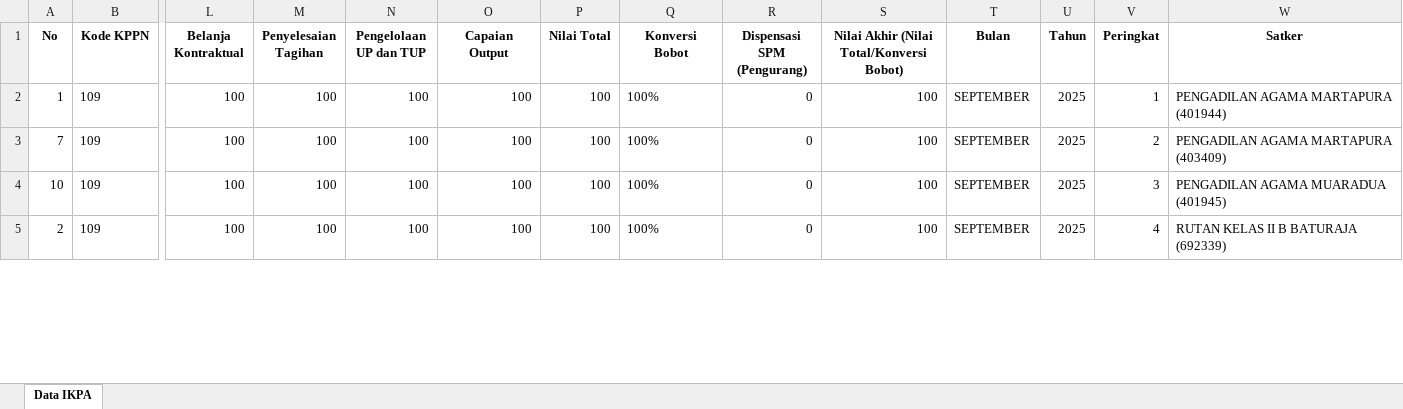
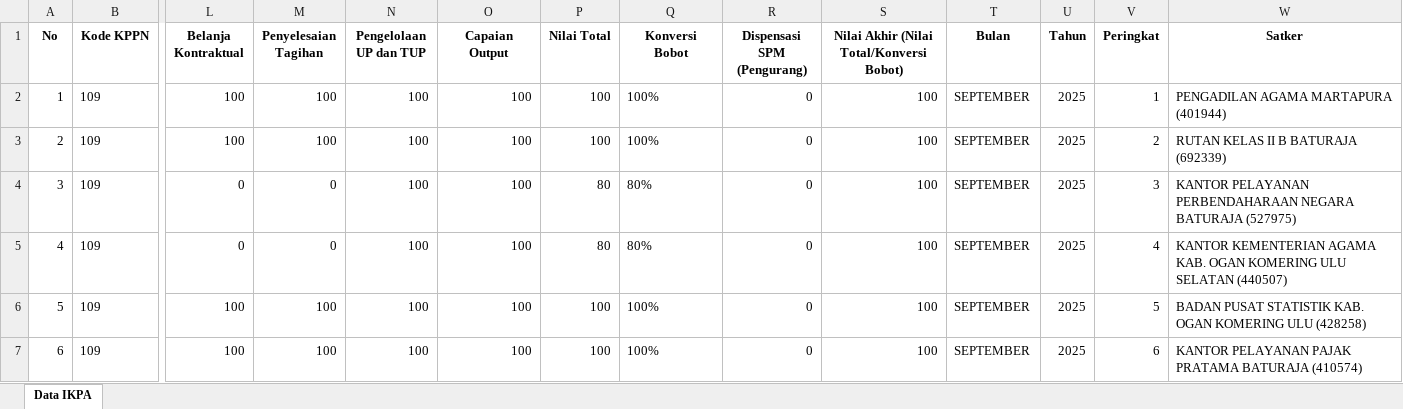
Before and after one commit to ameernoor/KinerjaKeuanganSatkerBaturaja, an Excel workbook: data/IKPA_SEPTEMBER_2025.xlsx, sheet Data IKPA, drawn as a sheet; only a part is shown, gaps mark what is left out; values as stored, in another font and other column widths than the file's, no borders; removed rows and columns are numbered as before the commit, all else as after; rows hold the shown columns only; the diff covers the shown part only; the diff names each change by its address in the sheet, - before the commit and + after, or states it on an @@ line.

Commit message:
Update IKPA_SEPTEMBER_2025.xlsx

```diff
--- a/data/IKPA_SEPTEMBER_2025.xlsx (sheet Data IKPA)
+++ b/data/IKPA_SEPTEMBER_2025.xlsx (sheet Data IKPA)
-row 3: 7 | 109 | 100 | 100 | 100 | 100 | 100 | 100% | 0 | 100 | SEPTEMBER | 2025 | 2 | PENGADILAN AGAMA MARTAPURA (403409)
-row 4: 10 | 109 | 100 | 100 | 100 | 100 | 100 | 100% | 0 | 100 | SEPTEMBER | 2025 | 3 | PENGADILAN AGAMA MUARADUA (401945)
-V3 (Peringkat): 4
+V3 (Peringkat): 2
+row 4: 3 | 109 | 0 | 0 | 100 | 100 | 80 | 80% | 0 | 100 | SEPTEMBER | 2025 | 3 | KANTOR PELAYANAN PERBENDAHARAAN NEGARA BATURAJA (527975)
+row 5: 4 | 109 | 0 | 0 | 100 | 100 | 80 | 80% | 0 | 100 | SEPTEMBER | 2025 | 4 | KANTOR KEMENTERIAN AGAMA KAB. OGAN KOMERING ULU SELATAN (440507)
+row 6: 5 | 109 | 100 | 100 | 100 | 100 | 100 | 100% | 0 | 100 | SEPTEMBER | 2025 | 5 | BADAN PUSAT STATISTIK KAB. OGAN KOMERING ULU (428258)
+row 7: 6 | 109 | 100 | 100 | 100 | 100 | 100 | 100% | 0 | 100 | SEPTEMBER | 2025 | 6 | KANTOR PELAYANAN PAJAK PRATAMA BATURAJA (410574)
```
Also changed, not shown: 2 added rows, 4 removed rows and 9 edited cells elsewhere in this sheet.
